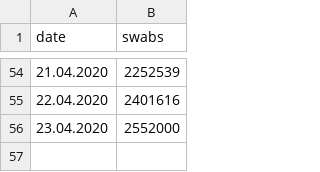
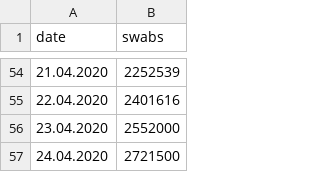
Before and after one commit to PhtRaveller/covid19-ru, a CSV file: data/swabs_rpn.csv, drawn as a sheet; only a part is shown, gaps mark what is left out.

Commit message:
Updated data - 25 Apr 2020.

```diff
--- a/data/swabs_rpn.csv
+++ b/data/swabs_rpn.csv
@@ -56 +56,2 @@ date,swabs
 23.04.2020,2552000
+24.04.2020,2721500
```
Also changed, not shown: 6 other files.
